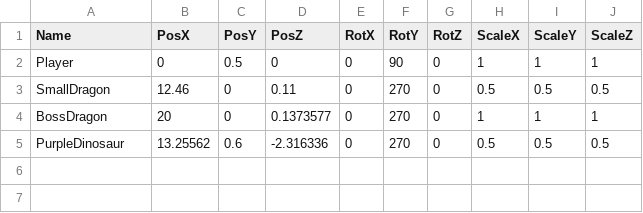
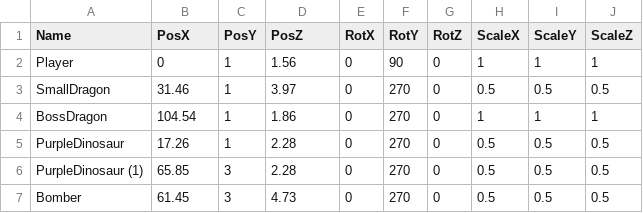
Before and after one commit to lovecap7/UnityEditer, a CSV file: MyUnityEditer/Assets/CharacterTransformData.csv, drawn as a sheet.

```diff
--- a/MyUnityEditer/Assets/CharacterTransformData.csv
+++ b/MyUnityEditer/Assets/CharacterTransformData.csv
@@ -1,5 +1,7 @@
 Name,PosX,PosY,PosZ,RotX,RotY,RotZ,ScaleX,ScaleY,ScaleZ
-Player,0,0.5,0,0,90,0,1,1,1
-SmallDragon,12.46,0,0.11,0,270,0,0.5,0.5,0.5
-BossDragon,20,0,0.1373577,0,270,0,1,1,1
-PurpleDinosaur,13.25562,0.6,-2.316336,0,270,0,0.5,0.5,0.5
+Player,0,1,1.56,0,90,0,1,1,1
+SmallDragon,31.46,1,3.97,0,270,0,0.5,0.5,0.5
+BossDragon,104.54,1,1.86,0,270,0,1,1,1
+PurpleDinosaur,17.26,1,2.28,0,270,0,0.5,0.5,0.5
+PurpleDinosaur (1),65.85,3,2.28,0,270,0,0.5,0.5,0.5
+Bomber,61.45,3,4.73,0,270,0,0.5,0.5,0.5
```
Also changed, not shown: MyUnityEditer/Assets/StageCollisionTransformData.csv, MyUnityEditer/Assets/StageTransformData.csv, 5 other files.
